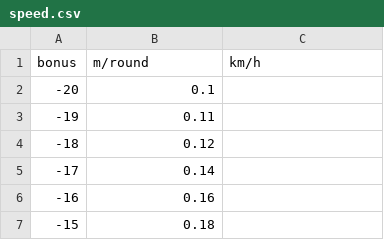
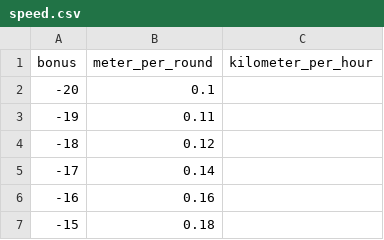
Before and after one commit to drdplusinfo/tables, a CSV file: DrdPlus/Tables/Measurements/Speed/data/speed.csv, drawn as a sheet; only a part is shown.

Commit message:
Speed can give speed unit code

```diff
--- a/DrdPlus/Tables/Measurements/Speed/data/speed.csv
+++ b/DrdPlus/Tables/Measurements/Speed/data/speed.csv
@@ -1,2 +1,2 @@
-bonus,m/round,km/h
+bonus,meter_per_round,kilometer_per_hour
 -20,0.1,
```
Also changed, not shown: 14 other files.
